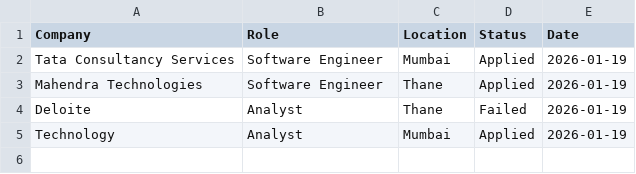
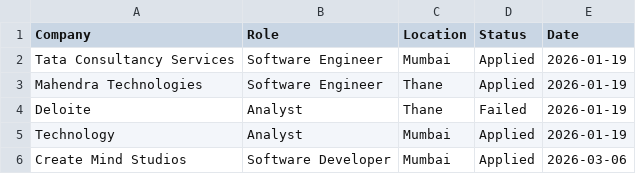
Before and after one commit to ItsOkDev/job-application-tracker, a CSV file: data/jobs.csv, drawn as a sheet; the diff names each change by its address in the sheet, - before the commit and + after, or states it on an @@ line.

```diff
--- a/data/jobs.csv
+++ b/data/jobs.csv
+row 6: Create Mind Studios | Software Developer | Mumbai | Applied | 2026-03-06
```
Also changed, not shown: 2 other files.
